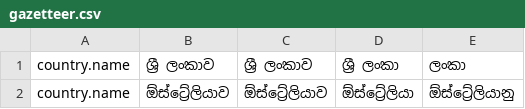
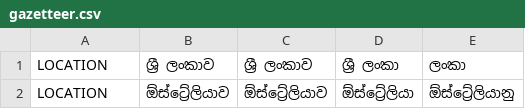
Before and after one commit to kasintha98/spacy-sinhala-ner-final-basic, a CSV file: raw-files/gazetteer.csv, drawn as a sheet.

```diff
--- a/raw-files/gazetteer.csv
+++ b/raw-files/gazetteer.csv
@@ -1,2 +1,2 @@
-country.name,ශ්‍රී ලංකාව,ශ්‍රී ලංකාව,ශ්‍රී ලංකා,ලංකා
-country.name,ඕස්ට්‍රේලියාව,ඕස්ට්‍රේලියාව,ඕස්ට්‍රේලියා,ඕස්ට්‍රේලියානු
+LOCATION,ශ්‍රී ලංකාව,ශ්‍රී ලංකාව,ශ්‍රී ලංකා,ලංකා
+LOCATION,ඕස්ට්‍රේලියාව,ඕස්ට්‍රේලියාව,ඕස්ට්‍රේලියා,ඕස්ට්‍රේලියානු
```
Also changed, not shown: 1 other file.
